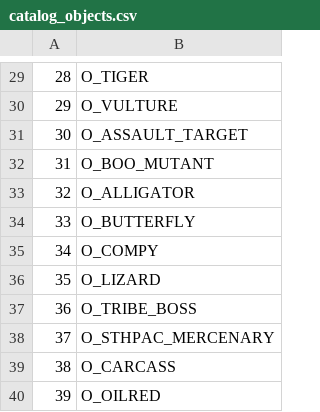
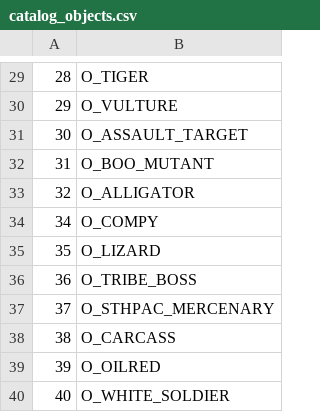
Before and after one commit to LostArtefacts/TRX, a CSV file: data/tr3/ship/cfg/catalog_objects.csv, drawn as a sheet; only a part is shown, gaps mark what is left out; the shorter side is filled out with more unchanged rows.

Commit message:
objects/animating: assign additional slots
This assigns four additional general animating slots and removes the O_BUTTERFLY
definition, which is unused in OG.

```diff
--- a/data/tr3/ship/cfg/catalog_objects.csv
+++ b/data/tr3/ship/cfg/catalog_objects.csv
@@ -33,3 +33,2 @@
 32,  O_ALLIGATOR
-33,  O_BUTTERFLY
 34,  O_COMPY
```
Also changed, not shown: 3 other files.
